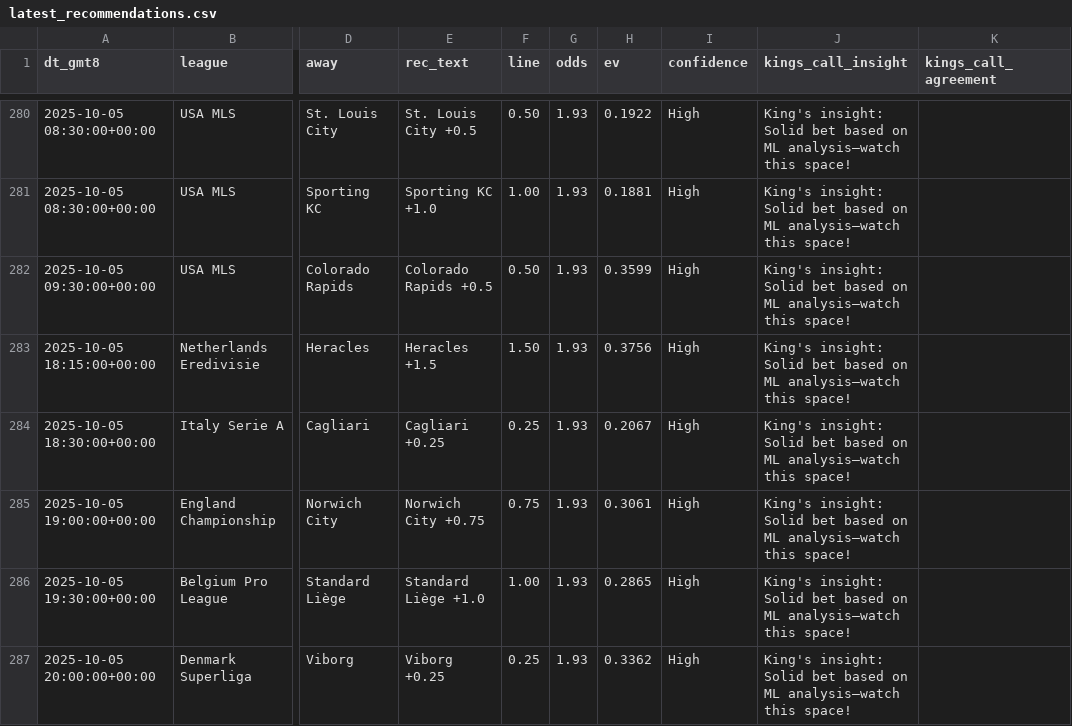
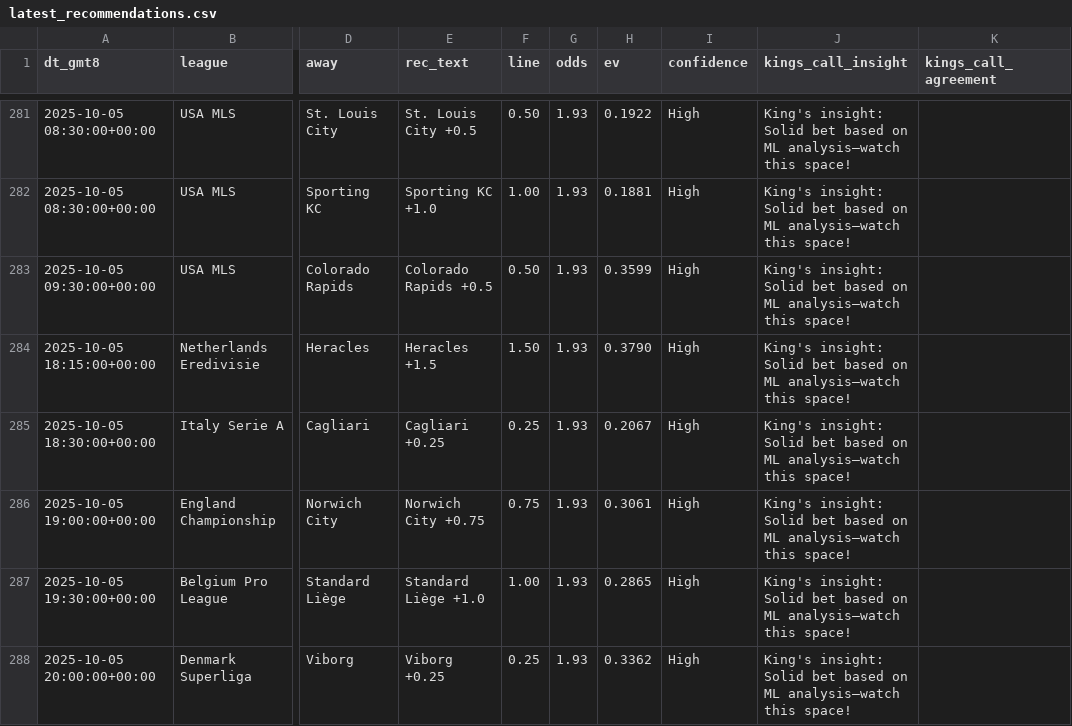
Before and after one commit to pythonchan8888/GBM, a CSV file: site/latest_recommendations.csv, drawn as a sheet; only a part is shown, gaps mark what is left out; addresses are those after the commit; the diff covers the shown part only; the diff names each change by its address in the sheet, - before the commit and + after, or states it on an @@ line.

```diff
--- a/site/latest_recommendations.csv
+++ b/site/latest_recommendations.csv
-H284 (ev): 0.3756
+H284 (ev): 0.3790
```
Also changed, not shown: 4 added rows, 2 removed rows and 9 edited cells elsewhere in this file, site/metrics.csv, site/parlay_wins.csv, 25 other files.
